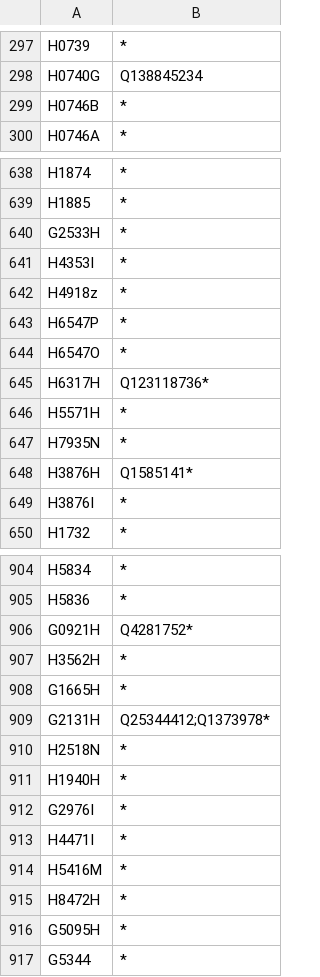
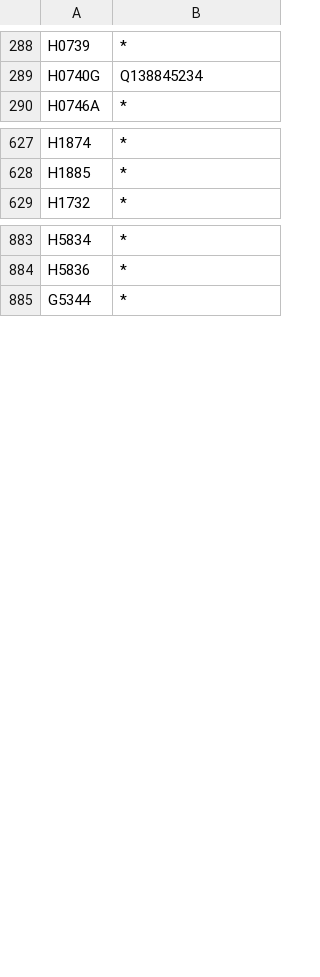
Before and after one commit to BrianMacIntosh/bsb-wikidata, a CSV file: data/ustrong-to-wikidata.csv, drawn as a sheet; only a part is shown, gaps mark what is left out; the diff covers the shown part only; the diff names each change by its address in the sheet, - before the commit and + after, or states it on an @@ line.

Commit message:
ustrong exclude people who are merely implied

```diff
--- a/data/ustrong-to-wikidata.csv
+++ b/data/ustrong-to-wikidata.csv
-row 299: H0746B | *
-row 640: G2533H | *
-row 641: H4353I | *
-row 642: H4918z | *
-row 643: H6547P | *
-row 644: H6547O | *
-row 645: H6317H | Q123118736*
-row 646: H5571H | *
-row 647: H7935N | *
-row 648: H3876H | Q1585141*
-row 649: H3876I | *
-row 906: G0921H | Q4281752*
-row 907: H3562H | *
-row 908: G1665H | *
-row 909: G2131H | Q25344412;Q1373978*
-row 910: H2518N | *
-row 911: H1940H | *
-row 912: G2976I | *
-row 913: H4471I | *
-row 914: H5416M | *
-row 915: H8472H | *
-row 916: G5095H | *
```
Also changed, not shown: 25 removed rows elsewhere in this file, 1 other file.
